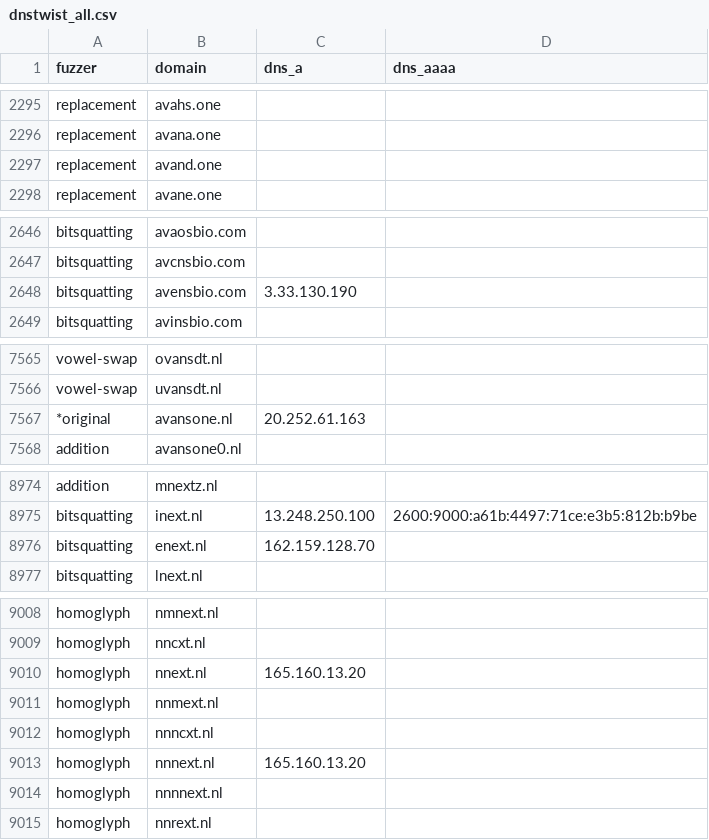
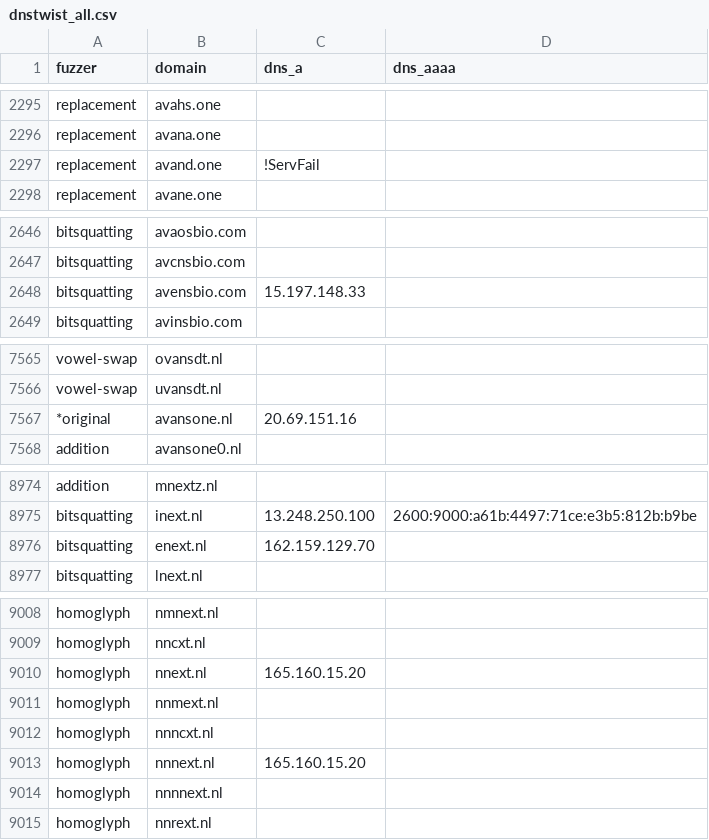
Before and after one commit to kqlen/Lists, a CSV file: DNSTWIST/data/dnstwist_all.csv, drawn as a sheet; only a part is shown, gaps mark what is left out; the diff covers the shown part only.

```diff
--- a/DNSTWIST/data/dnstwist_all.csv
+++ b/DNSTWIST/data/dnstwist_all.csv
@@ -2296,3 +2296,3 @@ replacement,avahs.one,,
 replacement,avana.one,,
-replacement,avand.one,,
+replacement,avand.one,!ServFail,
 replacement,avane.one,,
@@ -2647,3 +2647,3 @@ bitsquatting,avaosbio.com,,
 bitsquatting,avcnsbio.com,,
-bitsquatting,avensbio.com,3.33.130.190,
+bitsquatting,avensbio.com,15.197.148.33,
 bitsquatting,avinsbio.com,,
@@ -7566,3 +7566,3 @@ vowel-swap,ovansdt.nl,
 vowel-swap,uvansdt.nl,
-*original,avansone.nl,20.252.61.163,
+*original,avansone.nl,20.69.151.16,
 addition,avansone0.nl,,
@@ -8975,3 +8975,3 @@ addition,mnextz.nl,,
 bitsquatting,inext.nl,13.248.250.100,2600:9000:a61b:4497:71ce:e3b5:812b:b9be
-bitsquatting,enext.nl,162.159.128.70,
+bitsquatting,enext.nl,162.159.129.70,
 bitsquatting,lnext.nl,,
@@ -9009,6 +9009,6 @@ homoglyph,nmnext.nl,,
 homoglyph,nncxt.nl,,
-homoglyph,nnext.nl,165.160.13.20,
+homoglyph,nnext.nl,165.160.15.20,
 homoglyph,nnmext.nl,,
 homoglyph,nnncxt.nl,,
-homoglyph,nnnext.nl,165.160.13.20,
+homoglyph,nnnext.nl,165.160.15.20,
 homoglyph,nnnnext.nl,,
```
Also changed, not shown: 2 added rows, 2 removed rows, 8 moved rows and 7 edited cells elsewhere in this file.
